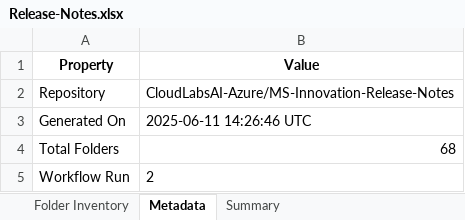
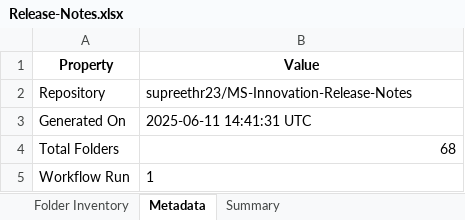
Before and after one commit to shivamujawame/MS-Innovation-Release-Notes, an Excel workbook: Release-Notes.xlsx, sheet Metadata, drawn as a sheet; values as stored, in another font and other column widths than the file's, no borders; the diff names each change by its address in the sheet, - before the commit and + after, or states it on an @@ line.

```diff
--- a/Release-Notes.xlsx (sheet Metadata)
+++ b/Release-Notes.xlsx (sheet Metadata)
-B2 (Value): CloudLabsAI-Azure/MS-Innovation-Release-Notes
+B2 (Value): supreethr23/MS-Innovation-Release-Notes
-B3 (Value): 2025-06-11 14:26:46 UTC
+B3 (Value): 2025-06-11 14:41:31 UTC
-B5 (Value): 2
+B5 (Value): 1
```
